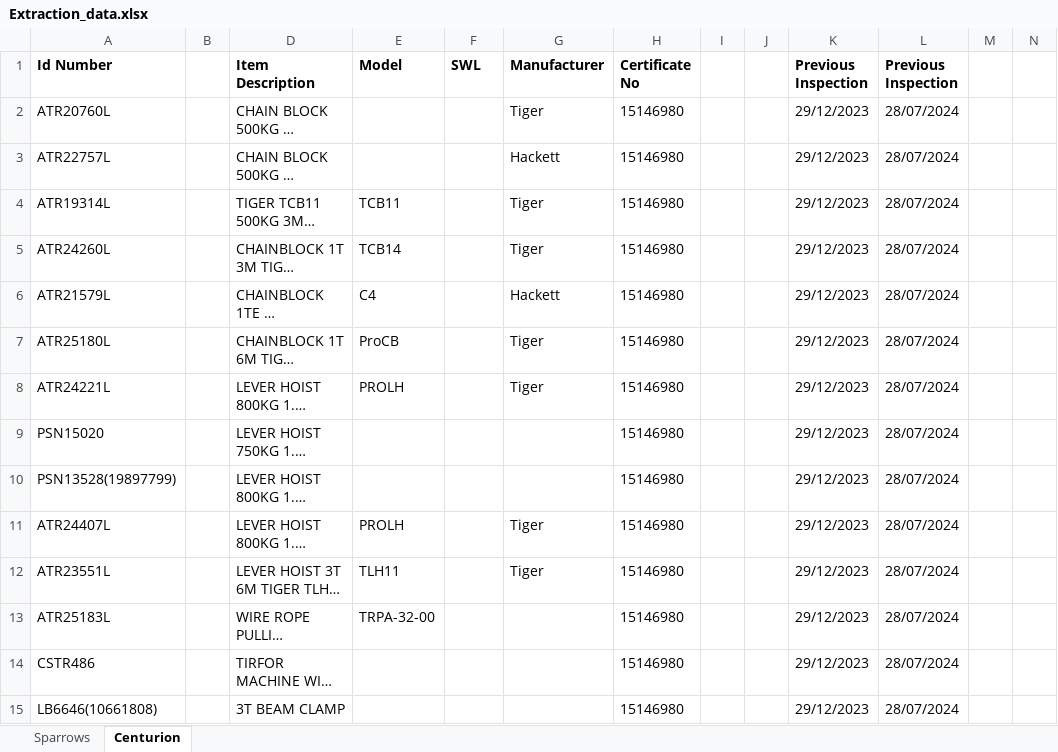
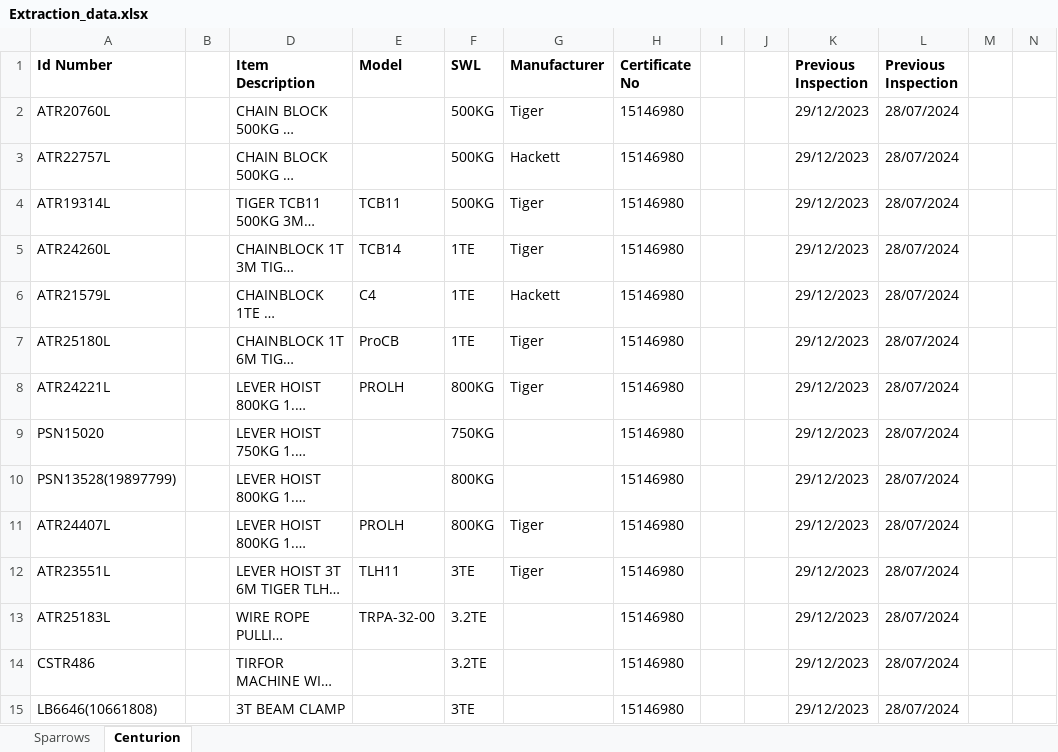
Before and after one commit to t09Simi/pdf_text_extraction, an Excel workbook: database/Extraction_data.xlsx, sheet Centurion, drawn as a sheet; only a part is shown; long unchanged cells end in …; values as stored, in another font and other column widths than the file's, no borders; the diff covers the shown part only; the diff names each change by its address in the sheet, - before the commit and + after, or states it on an @@ line.

```diff
--- a/database/Extraction_data.xlsx (sheet Centurion)
+++ b/database/Extraction_data.xlsx (sheet Centurion)
-F2:F4 (SWL): (empty)
+F2:F4 (SWL): 500KG
-F5:F7 (SWL): (empty)
+F5:F7 (SWL): 1TE
-F8 (SWL): (empty)
+F8 (SWL): 800KG
-F9 (SWL): (empty)
+F9 (SWL): 750KG
-F10:F11 (SWL): (empty)
+F10:F11 (SWL): 800KG
-F12 (SWL): (empty)
+F12 (SWL): 3TE
-F13:F14 (SWL): (empty)
+F13:F14 (SWL): 3.2TE
-F15 (SWL): (empty)
+F15 (SWL): 3TE
```
Also changed, not shown: other rows of this sheet, 1 other file.
